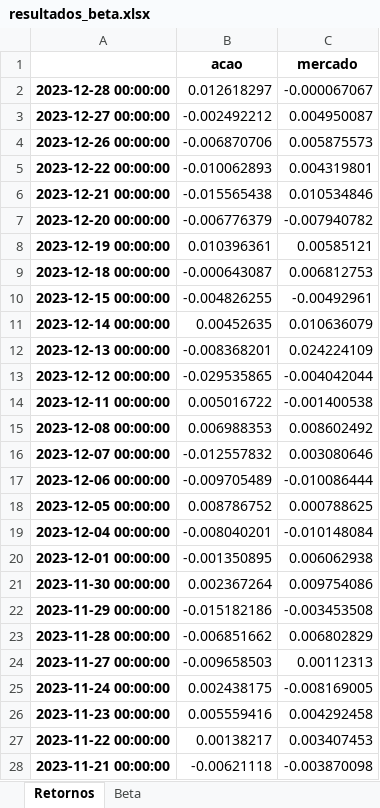
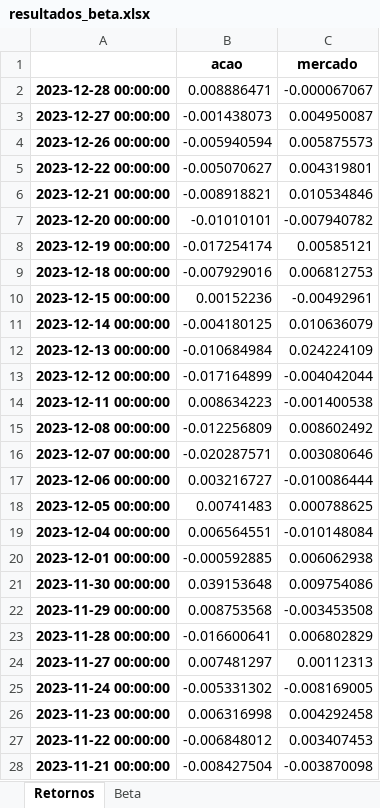
Before and after one commit to katerine-dev/analiseBeta, an Excel workbook: doc/resultados_beta.xlsx, sheet Retornos, drawn as a sheet; only a part is shown; values as stored, in another font and other column widths than the file's, no borders; the diff covers the shown part only; the diff names each change by its address in the sheet, - before the commit and + after, or states it on an @@ line.

```diff
--- a/doc/resultados_beta.xlsx (sheet Retornos)
+++ b/doc/resultados_beta.xlsx (sheet Retornos)
-B2 (acao): 0.012618297
+B2 (acao): 0.008886471
-B3 (acao): -0.002492212
+B3 (acao): -0.001438073
-B4 (acao): -0.006870706
+B4 (acao): -0.005940594
-B5 (acao): -0.010062893
+B5 (acao): -0.005070627
-B6 (acao): -0.015565438
+B6 (acao): -0.008918821
-B7 (acao): -0.006776379
+B7 (acao): -0.01010101
-B8 (acao): 0.010396361
+B8 (acao): -0.017254174
-B9 (acao): -0.000643087
+B9 (acao): -0.007929016
-B10 (acao): -0.004826255
+B10 (acao): 0.00152236
-B11 (acao): 0.00452635
+B11 (acao): -0.004180125
-B12 (acao): -0.008368201
+B12 (acao): -0.010684984
-B13 (acao): -0.029535865
+B13 (acao): -0.017164899
-B14 (acao): 0.005016722
+B14 (acao): 0.008634223
-B15 (acao): 0.006988353
+B15 (acao): -0.012256809
-B16 (acao): -0.012557832
+B16 (acao): -0.020287571
-B17 (acao): -0.009705489
+B17 (acao): 0.003216727
-B18 (acao): 0.008786752
+B18 (acao): 0.00741483
-B19 (acao): -0.008040201
+B19 (acao): 0.006564551
-B20 (acao): -0.001350895
+B20 (acao): -0.000592885
-B21 (acao): 0.002367264
+B21 (acao): 0.039153648
-B22 (acao): -0.015182186
+B22 (acao): 0.008753568
-B23 (acao): -0.006851662
+B23 (acao): -0.016600641
-B24 (acao): -0.009658503
+B24 (acao): 0.007481297
-B25 (acao): 0.002438175
+B25 (acao): -0.005331302
-B26 (acao): 0.005559416
+B26 (acao): 0.006316998
-B27 (acao): 0.00138217
+B27 (acao): -0.006848012
-B28 (acao): -0.00621118
+B28 (acao): -0.008427504
```
Also changed, not shown: 182 added rows and 38 edited cells elsewhere in this sheet, sheet Beta, 16 other files.
